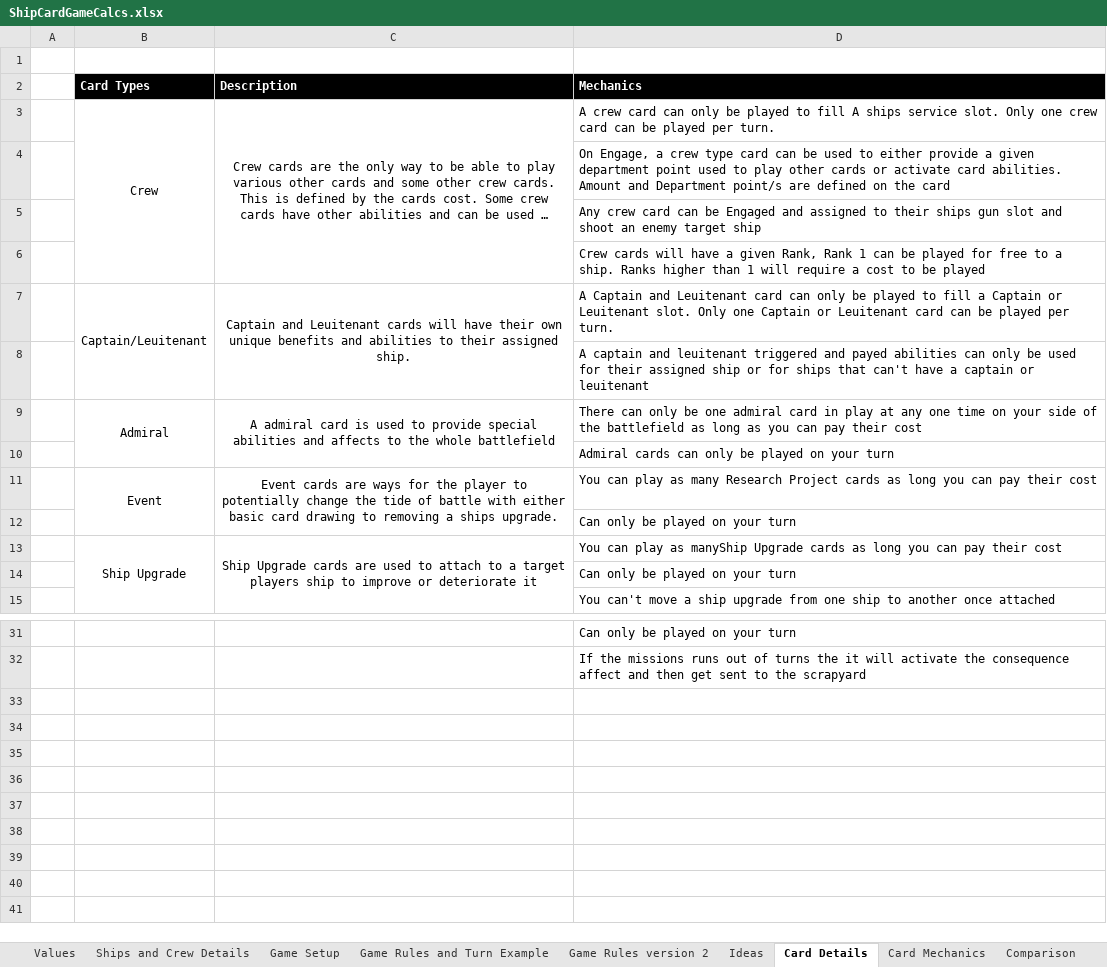
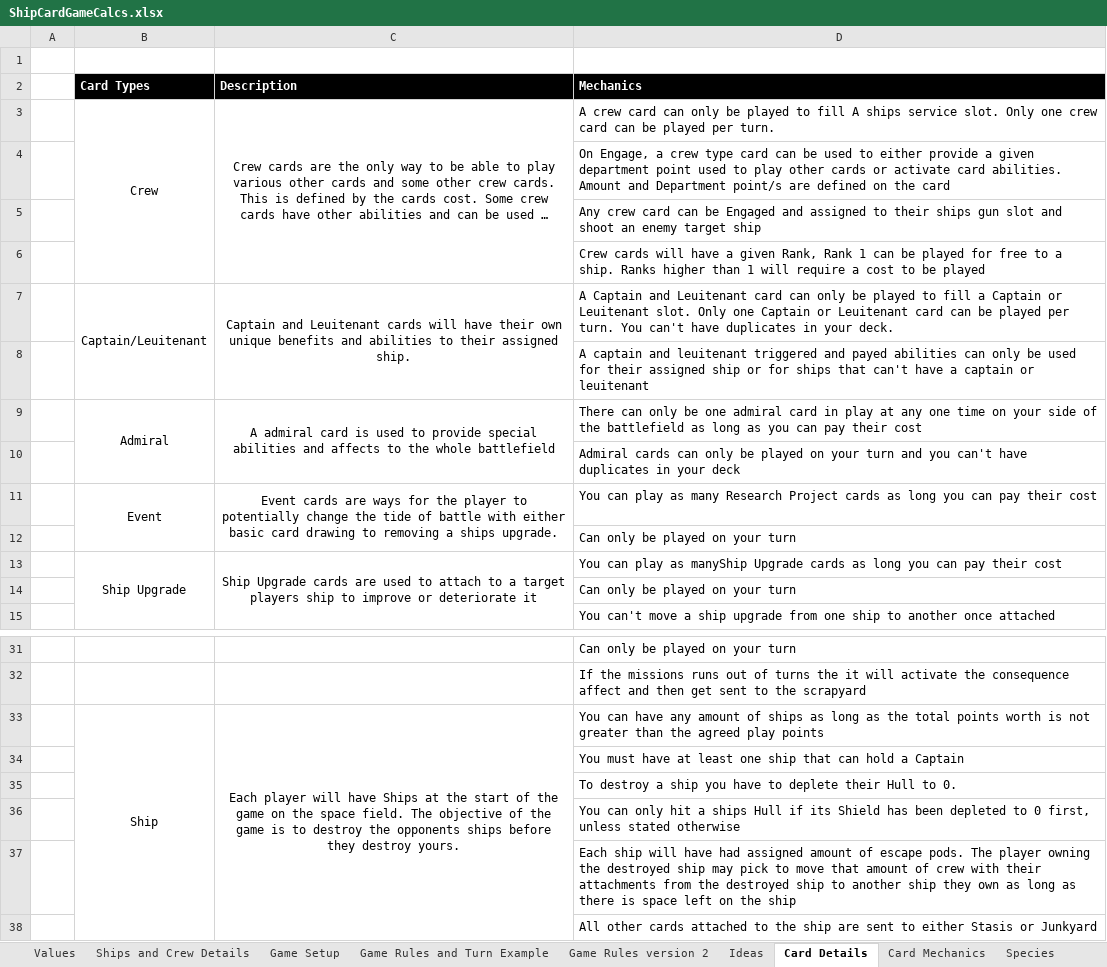
Before and after one commit to djnbud/MultiplayerGame, an Excel workbook: ShipCardGameCalcs.xlsx, sheet Card Details, drawn as a sheet; only a part is shown, gaps mark what is left out; long unchanged cells end in …; values as stored, in another font and other column widths than the file's, no borders; the diff names each change by its address in the sheet, - before the commit and + after, or states it on an @@ line.

Commit message:
Updated card mechanics and added Krileon Species
Updated card mechanics and added Krileon Species

```diff
--- a/ShipCardGameCalcs.xlsx (sheet Card Details)
+++ b/ShipCardGameCalcs.xlsx (sheet Card Details)
+sheet tab: Species
-D7 (Mechanics): …per turn.
+D7 (Mechanics): …per turn. You can't have duplicates in your deck.
-D10 (Mechanics): …your turn
+D10 (Mechanics): …your turn and you can't have duplicates in your deck
+row 33:  | Ship | Each player will have Ships at the start of the game on the space field. The objective of the game is to destroy the opponents ships before they destroy yours. | You can have any amount of ships as long as the total points worth is not greater than the agreed play points
+row 34:  |  |  | You must have at least one ship that can hold a Captain
+row 35:  |  |  | To destroy a ship you have to deplete their Hull to 0.
+row 36:  |  |  | You can only hit a ships Hull if its Shield has been depleted to 0 first, unless stated otherwise
+row 37:  |  |  | Each ship will have had assigned amount of escape pods. The player owning the destroyed ship may pick to move that amount of crew with their attachments from the destroyed ship to another ship they own as long as there is space left on the ship
+row 38:  |  |  | All other cards attached to the ship are sent to either Stasis or Junkyard
```
Also changed, not shown: sheet Card Mechanics, sheet Game Setup, sheet Game Rules version 2, ShipCardsDesigns.xlsx.
